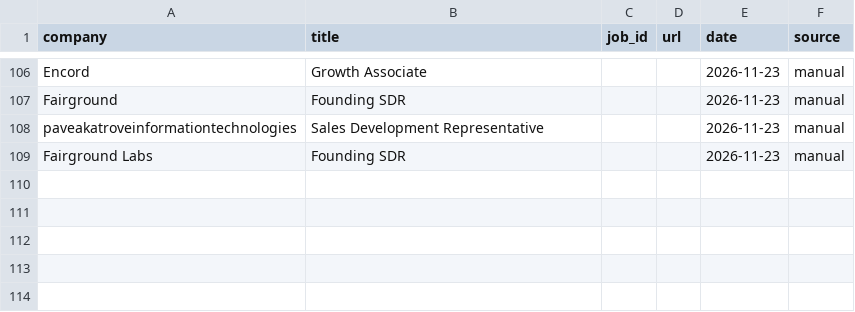
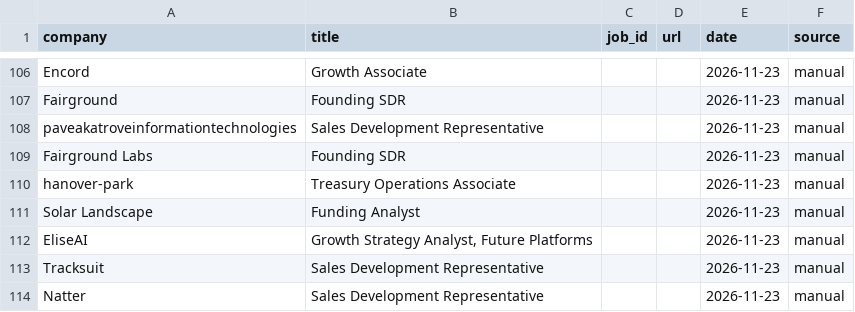
Before and after one commit to arjuna2204/job-agent, a CSV file: data/applied.csv, drawn as a sheet; only a part is shown, gaps mark what is left out; the diff names each change by its address in the sheet, - before the commit and + after, or states it on an @@ line.

```diff
--- a/data/applied.csv
+++ b/data/applied.csv
+row 110: hanover-park | Treasury Operations Associate |  |  | 2026-11-23 | manual
+row 111: Solar Landscape | Funding Analyst |  |  | 2026-11-23 | manual
+row 112: EliseAI | Growth Strategy Analyst, Future Platforms |  |  | 2026-11-23 | manual
+row 113: Tracksuit | Sales Development Representative |  |  | 2026-11-23 | manual
+row 114: Natter | Sales Development Representative |  |  | 2026-11-23 | manual
```
